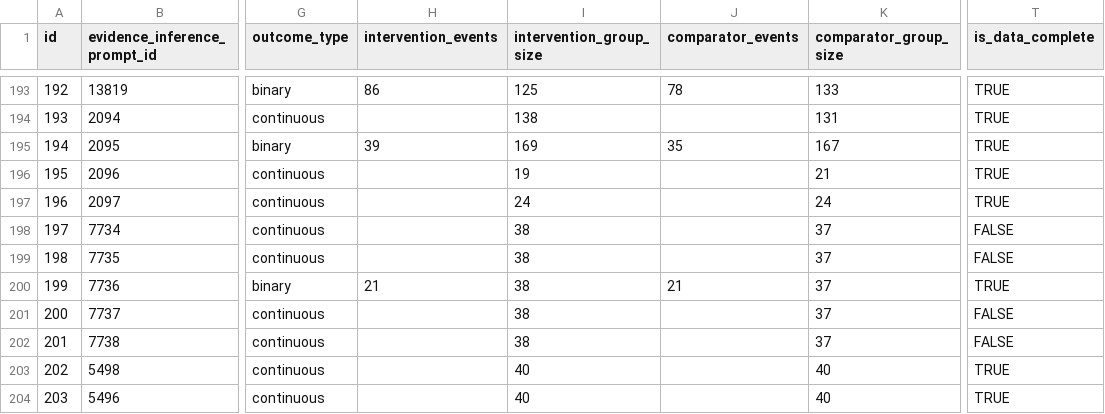
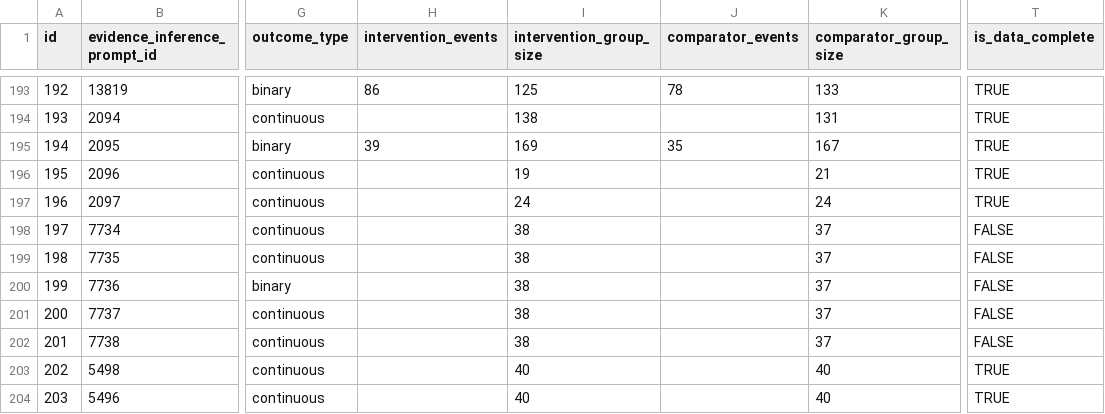
Before and after one commit to hyesunyun/llm-meta-analysis, a CSV file: evaluation/data/annotated_rct_dataset.csv, drawn as a sheet; only a part is shown, gaps mark what is left out; the diff names each change by its address in the sheet, - before the commit and + after, or states it on an @@ line.

Commit message:
dataset update

```diff
--- a/evaluation/data/annotated_rct_dataset.csv
+++ b/evaluation/data/annotated_rct_dataset.csv
-H200 (intervention_events): 21
+H200 (intervention_events): (empty)
-J200 (comparator_events): 21
+J200 (comparator_events): (empty)
-T200 (is_data_complete): TRUE
+T200 (is_data_complete): FALSE
```
Also changed, not shown: 15 other files.
